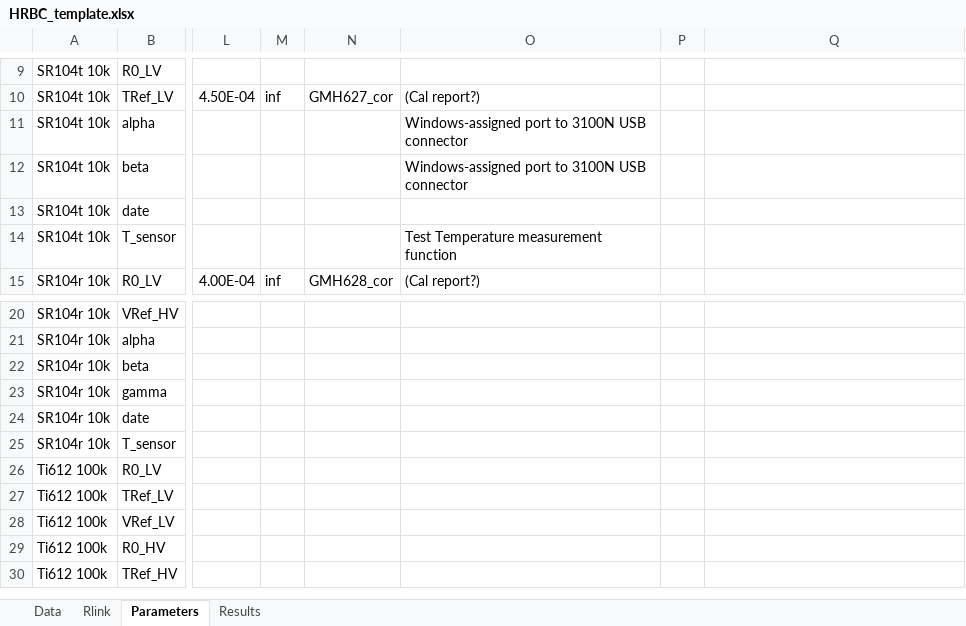
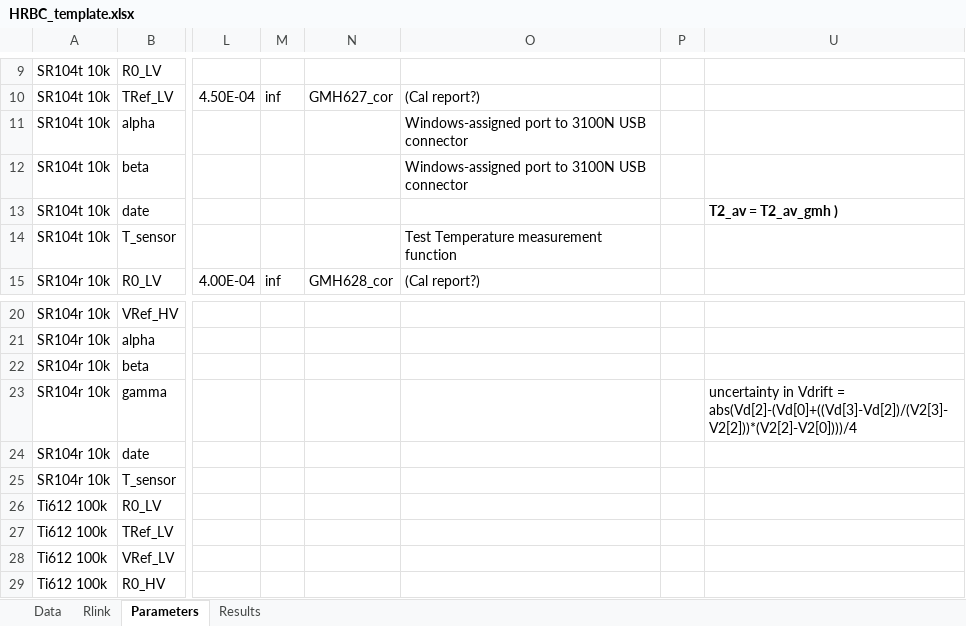
Before and after one commit to tblawson/HRBC, an Excel workbook: HRBC_template.xlsx, sheet Parameters, drawn as a sheet; only a part is shown, gaps mark what is left out; the shorter side is filled out with more unchanged rows; values as stored, in another font and other column widths than the file's, no borders; addresses are those after the commit; the diff names each change by its address in the sheet, - before the commit and + after, or states it on an @@ line.

```diff
--- a/HRBC_template.xlsx (sheet Parameters)
+++ b/HRBC_template.xlsx (sheet Parameters)
-U13: (empty)
+U13: T2_av = T2_av_gmh )
-U23: (empty)
+U23: uncertainty in Vdrift = abs(Vd[2]-(Vd[0]+((Vd[3]-Vd[2])/(V2[3]-V2[2]))*(V2[2]-V2[0])))/4
```
Also changed, not shown: sheet Results, 2 other files.
